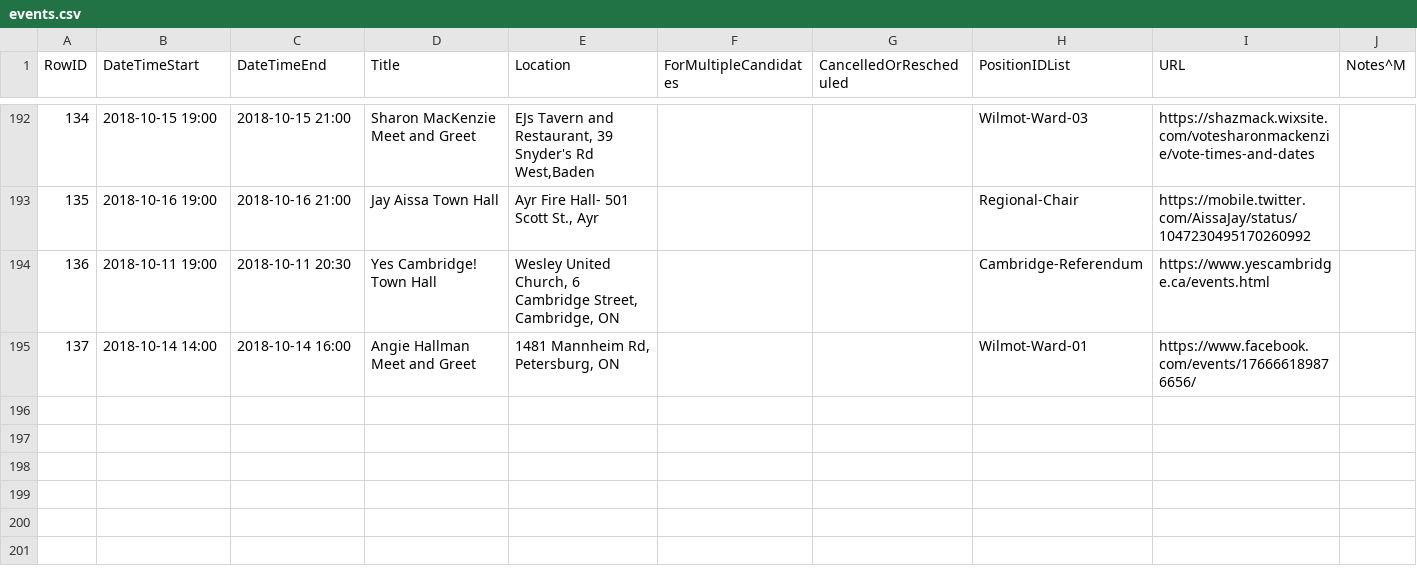
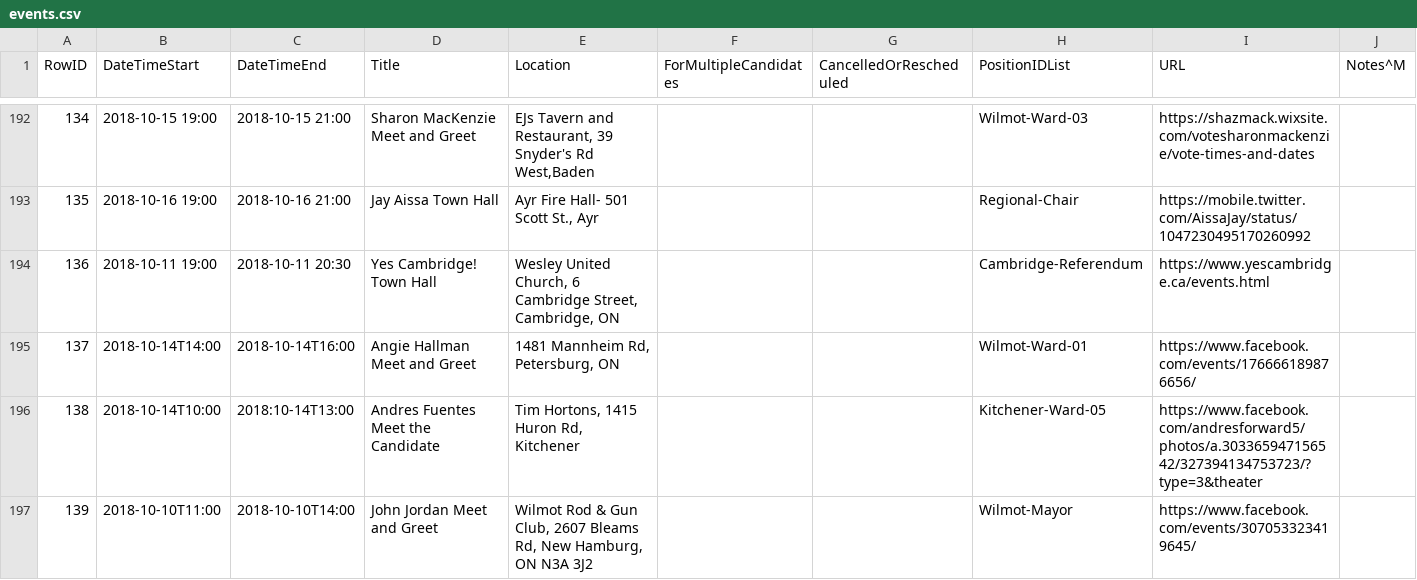
Before and after one commit to CivicTechWR/WRvotes, a CSV file: docs/_data/sync/events.csv, drawn as a sheet; only a part is shown, gaps mark what is left out; the diff names each change by its address in the sheet, - before the commit and + after, or states it on an @@ line.

Commit message:
Added website for Kelly Sealock, Philip Molto; Facebook for Hanna Domalga. Added events for Andres Fuentes and John Jordan.

```diff
--- a/docs/_data/sync/events.csv
+++ b/docs/_data/sync/events.csv
-B195 (DateTimeStart): 2018-10-14 14:00
+B195 (DateTimeStart): 2018-10-14T14:00
-C195 (DateTimeEnd): 2018-10-14 16:00
+C195 (DateTimeEnd): 2018-10-14T16:00
+row 196: 138 | 2018-10-14T10:00 | 2018:10-14T13:00 | Andres Fuentes Meet the Candidate | Tim Hortons, 1415 Huron Rd, Kitchener |  |  | Kitchener-Ward-05 | https://www.facebook.com/andresforward5/photos/a.303365947156542/327394134753723/?type=3&theater
+row 197: 139 | 2018-10-10T11:00 | 2018-10-10T14:00 | John Jordan Meet and Greet | Wilmot Rod & Gun Club, 2607 Bleams Rd, New Hamburg, ON N3A 3J2 |  |  | Wilmot-Mayor | https://www.facebook.com/events/307053323419645/
```
Also changed, not shown: docs/_data/sync/nominees.csv.
